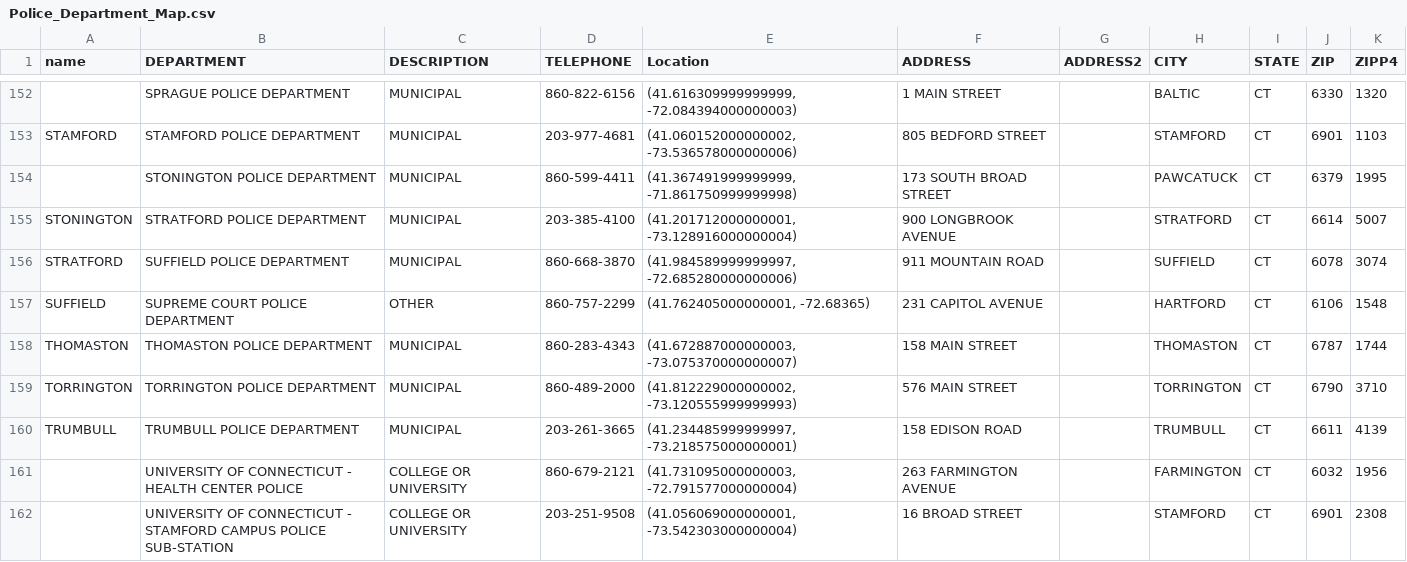
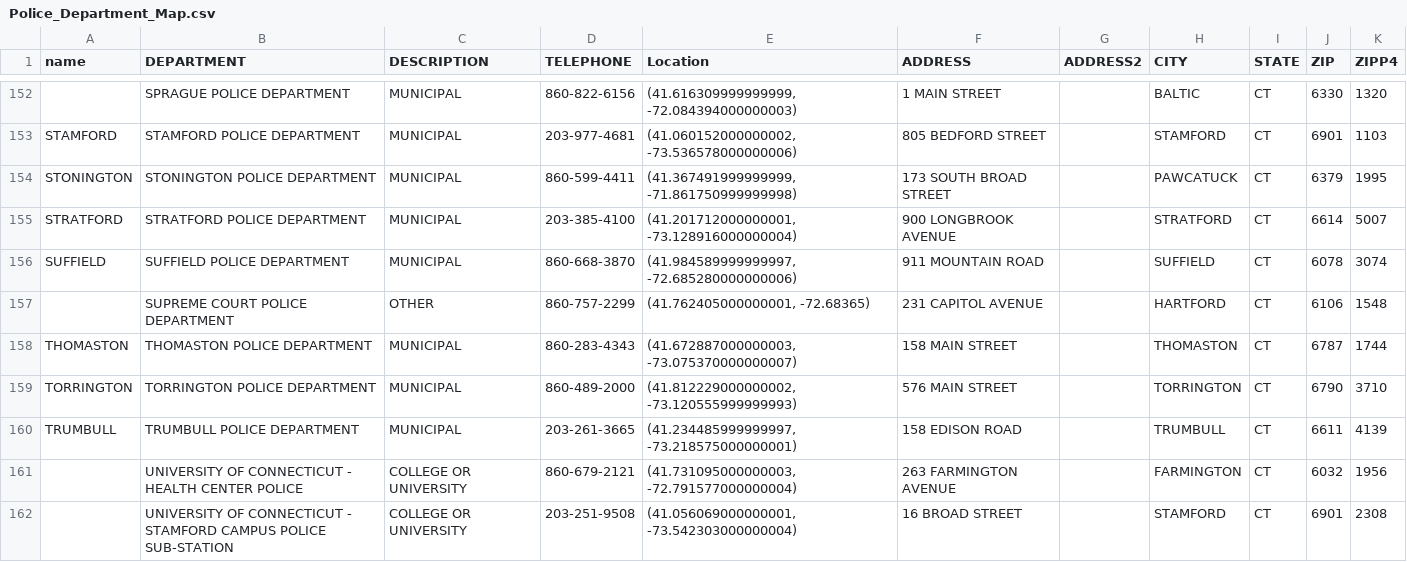
Before and after one commit to trendct/ct-tickets, a CSV file: Police_Department_Map.csv, drawn as a sheet; only a part is shown, gaps mark what is left out; the diff names each change by its address in the sheet, - before the commit and + after, or states it on an @@ line.

Commit message:
Fixed some location issues on the map.

```diff
--- a/Police_Department_Map.csv
+++ b/Police_Department_Map.csv
-A154 (name): (empty)
+A154 (name): STONINGTON
-A155 (name): STONINGTON
+A155 (name): STRATFORD
-A156 (name): STRATFORD
+A156 (name): SUFFIELD
-A157 (name): SUFFIELD
+A157 (name): (empty)
```
Also changed, not shown: 1 other file.
